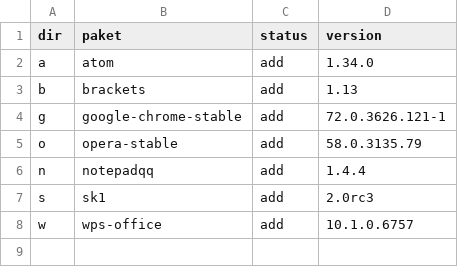
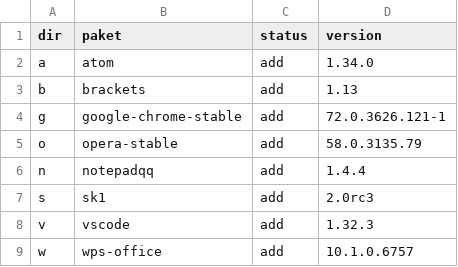
Before and after one commit to xentaoslinux/pemaketan, a CSV file: packages/import/DATABASE.csv, drawn as a sheet; the diff names each change by its address in the sheet, - before the commit and + after, or states it on an @@ line.

```diff
--- a/packages/import/DATABASE.csv
+++ b/packages/import/DATABASE.csv
+row 8: v | vscode | add | 1.32.3
```
Also changed, not shown: 3 other files.
